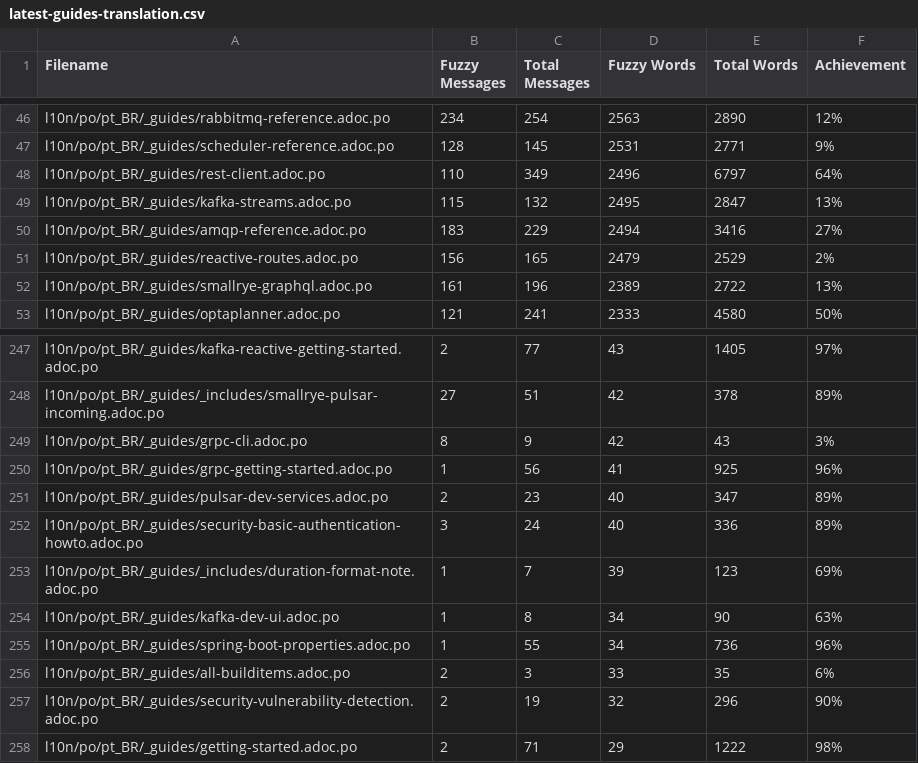
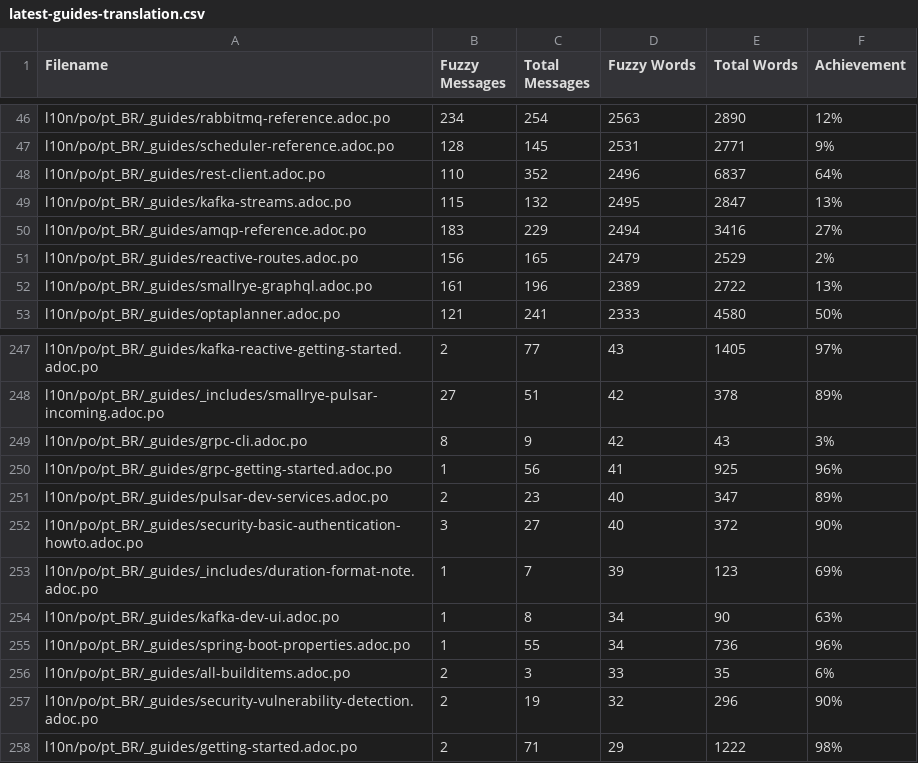
Before and after one commit to omatheusmesmo/pt.quarkus.io, a CSV file: l10n/stats/latest-guides-translation.csv, drawn as a sheet; only a part is shown, gaps mark what is left out.

```diff
--- a/l10n/stats/latest-guides-translation.csv
+++ b/l10n/stats/latest-guides-translation.csv
@@ -47,3 +47,3 @@ l10n/po/pt_BR/_guides/rabbitmq-reference.adoc.po, 234, 254, 2563, 2890, 12%
 l10n/po/pt_BR/_guides/scheduler-reference.adoc.po, 128, 145, 2531, 2771, 9%
-l10n/po/pt_BR/_guides/rest-client.adoc.po, 110, 349, 2496, 6797, 64%
+l10n/po/pt_BR/_guides/rest-client.adoc.po, 110, 352, 2496, 6837, 64%
 l10n/po/pt_BR/_guides/kafka-streams.adoc.po, 115, 132, 2495, 2847, 13%
@@ -251,3 +251,3 @@ l10n/po/pt_BR/_guides/grpc-getting-started.adoc.po, 1, 56, 41, 925, 96%
 l10n/po/pt_BR/_guides/pulsar-dev-services.adoc.po, 2, 23, 40, 347, 89%
-l10n/po/pt_BR/_guides/security-basic-authentication-howto.adoc.po, 3, 24, 40, 336, 89%
+l10n/po/pt_BR/_guides/security-basic-authentication-howto.adoc.po, 3, 27, 40, 372, 90%
 l10n/po/pt_BR/_guides/_includes/duration-format-note.adoc.po, 1, 7, 39, 123, 69%
```
Also changed, not shown: l10n/stats/main-guides-translation.csv, l10n/stats/misc-translation.csv, 1 other file.
